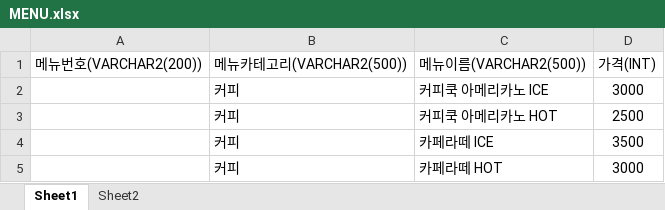
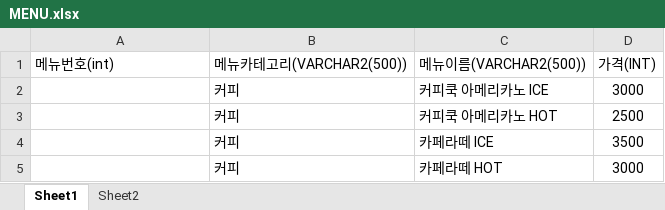
Before and after one commit to pangkyu/pos-system, an Excel workbook: database/MENU.xlsx, sheet Sheet1, drawn as a sheet; only a part is shown; values as stored, in another font and other column widths than the file's, no borders; the diff names each change by its address in the sheet, - before the commit and + after, or states it on an @@ line.

```diff
--- a/database/MENU.xlsx (sheet Sheet1)
+++ b/database/MENU.xlsx (sheet Sheet1)
-A1: 메뉴번호(VARCHAR2(200))
+A1: 메뉴번호(int)
```
Also changed, not shown: 6 other files.
